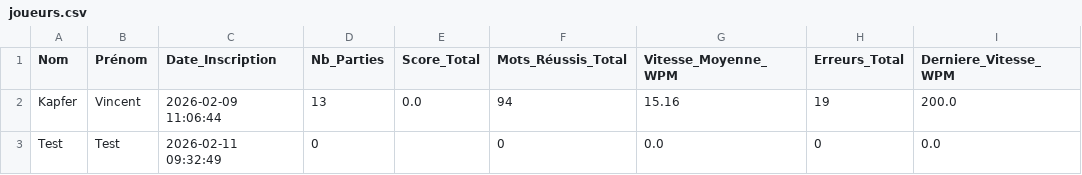
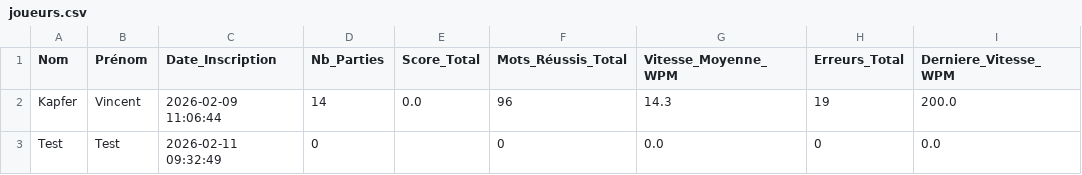
Before and after one commit to SolenneARNAUD/ChasseAuxMots, a CSV file: joueurs.csv, drawn as a sheet.

```diff
--- a/joueurs.csv
+++ b/joueurs.csv
@@ -1,3 +1,3 @@
 Nom,Prénom,Date_Inscription,Nb_Parties,Score_Total,Mots_Réussis_Total,Vitesse_Moyenne_WPM,Erreurs_Total,Derniere_Vitesse_WPM
-Kapfer,Vincent,2026-02-09 11:06:44,13,0.0,94,15.16,19,200.0
+Kapfer,Vincent,2026-02-09 11:06:44,14,0.0,96,14.3,19,200.0
 Test,Test,2026-02-11 09:32:49,0,,0,0.0,0,0.0
```
Also changed, not shown: 4 other files.
